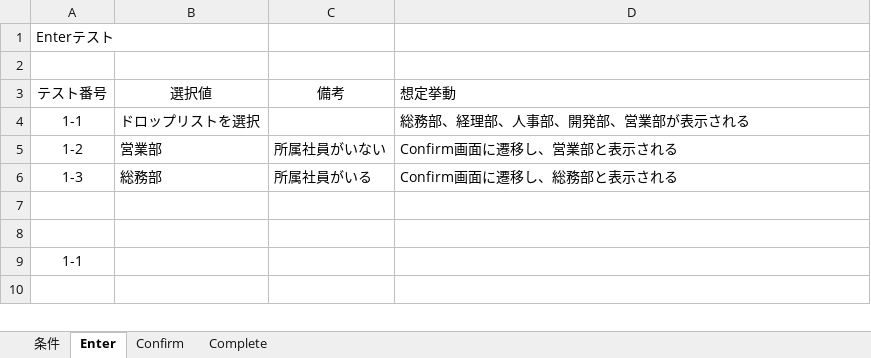
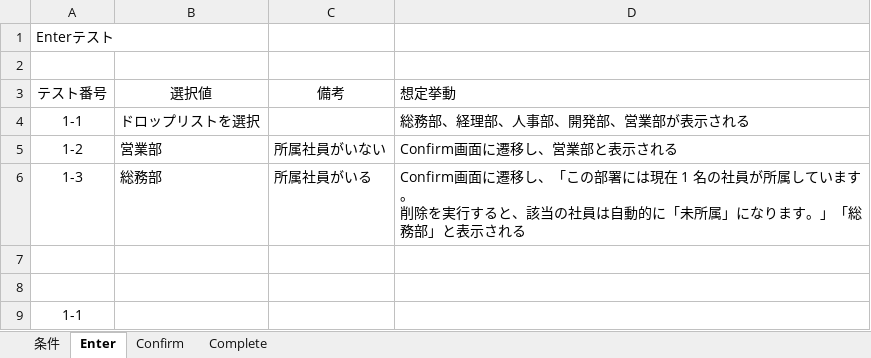
Before and after one commit to da122122122G/csharp_training_202605, an Excel workbook: docs/03_tests/部署削除BBテスト.xlsx, sheet Enter, drawn as a sheet; only a part is shown; the shorter side is filled out with more unchanged rows; values as stored, in another font and other column widths than the file's, no borders; charts and pictures not drawn; ↵ is a line break in a cell; the diff names each change by its address in the sheet, - before the commit and + after, or states it on an @@ line.

Commit message:
テストケース修正

```diff
--- a/docs/03_tests/部署削除BBテスト.xlsx (sheet Enter)
+++ b/docs/03_tests/部署削除BBテスト.xlsx (sheet Enter)
-D6 (想定挙動): …遷移し、総務部と表示さ…
+D6 (想定挙動): …遷移し、「この部署には現在 1 名の社員が所属しています。 ↵ 削除を実行すると、該当の社員は自動的に「未所属」になります。」「総務部」と表示さ…
```
Also changed, not shown: sheet Complete, charts or pictures.
